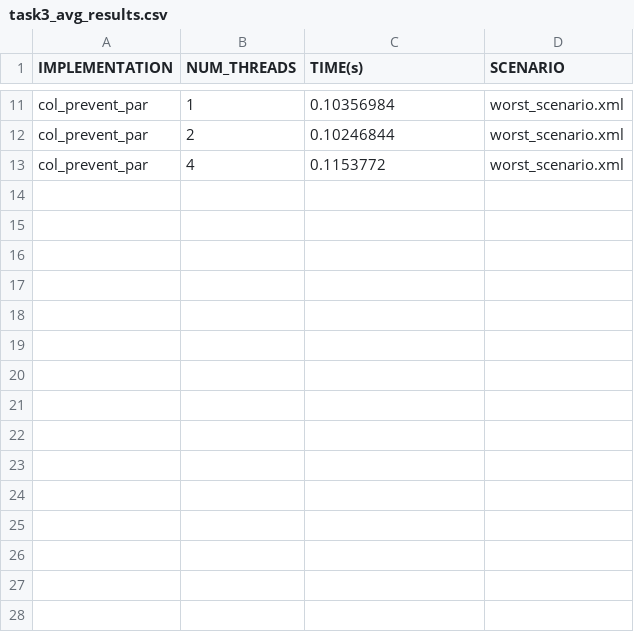
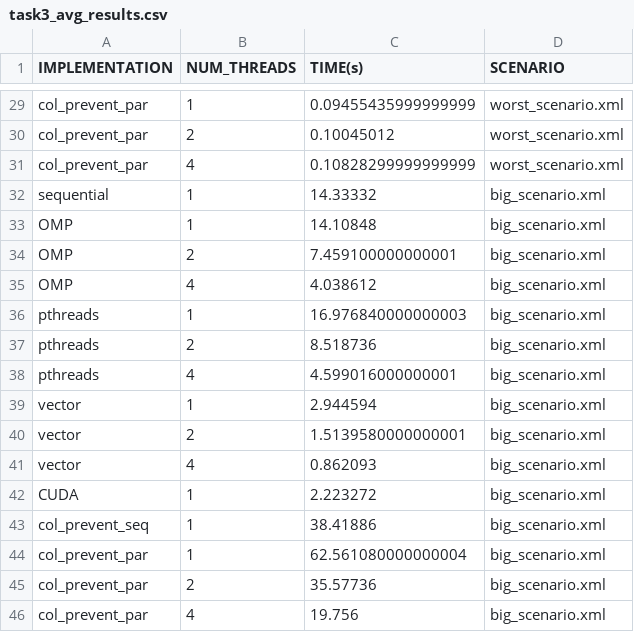
Before and after one commit to AlejandroCarmonaM/heterogeneous_crowd_control, a CSV file: benchmarking/results/task3_avg_results.csv, drawn as a sheet; only a part is shown, gaps mark what is left out; addresses are those after the commit; the diff covers the shown part only; the diff names each change by its address in the sheet, - before the commit and + after, or states it on an @@ line.

Commit message:
add big scenario

```diff
--- a/benchmarking/results/task3_avg_results.csv
+++ b/benchmarking/results/task3_avg_results.csv
-C29 (TIME(s)): 0.10356984
+C29 (TIME(s)): 0.09455435999999999
-C30 (TIME(s)): 0.10246844
+C30 (TIME(s)): 0.10045012
-C31 (TIME(s)): 0.1153772
+C31 (TIME(s)): 0.10828299999999999
+row 32: sequential | 1 | 14.33332 | big_scenario.xml
+row 33: OMP | 1 | 14.10848 | big_scenario.xml
+row 34: OMP | 2 | 7.459100000000001 | big_scenario.xml
+row 35: OMP | 4 | 4.038612 | big_scenario.xml
+row 36: pthreads | 1 | 16.976840000000003 | big_scenario.xml
+row 37: pthreads | 2 | 8.518736 | big_scenario.xml
+row 38: pthreads | 4 | 4.599016000000001 | big_scenario.xml
+row 39: vector | 1 | 2.944594 | big_scenario.xml
+row 40: vector | 2 | 1.5139580000000001 | big_scenario.xml
+row 41: vector | 4 | 0.862093 | big_scenario.xml
+row 42: CUDA | 1 | 2.223272 | big_scenario.xml
+row 43: col_prevent_seq | 1 | 38.41886 | big_scenario.xml
+row 44: col_prevent_par | 1 | 62.561080000000004 | big_scenario.xml
+row 45: col_prevent_par | 2 | 35.57736 | big_scenario.xml
+row 46: col_prevent_par | 4 | 19.756 | big_scenario.xml
```
Also changed, not shown: 22 added rows, 4 removed rows and 5 edited cells elsewhere in this file, 8 other files.
